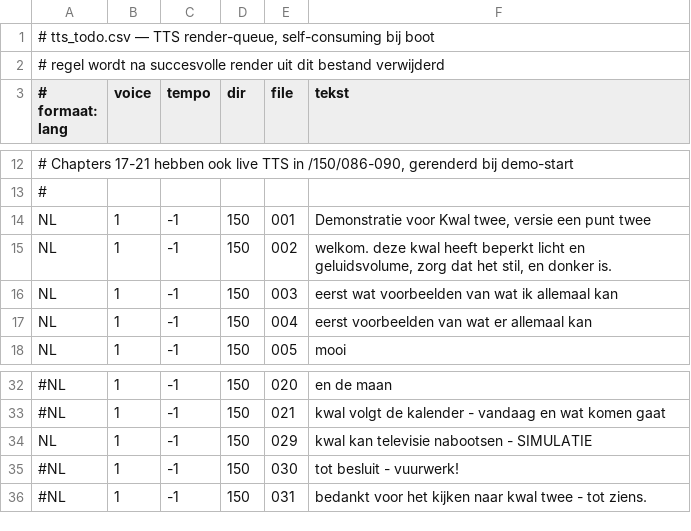
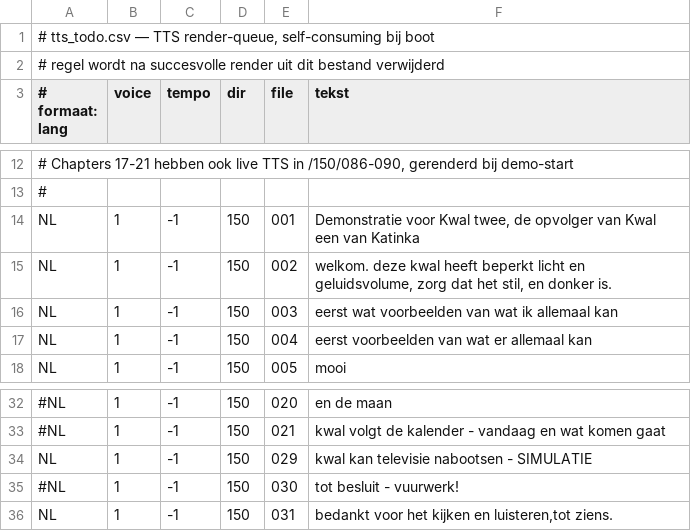
Before and after one commit to drJanW/Kwal27, a CSV file: sdroot/tts_todo.csv, drawn as a sheet; only a part is shown, gaps mark what is left out.

```diff
--- a/sdroot/tts_todo.csv
+++ b/sdroot/tts_todo.csv
@@ -13,3 +13,3 @@
 #
-NL; 1; -1; 150; 001; Demonstratie voor Kwal twee, versie een punt twee
+NL; 1; -1; 150; 001; Demonstratie voor Kwal twee, de opvolger van Kwal een van Katinka
 NL; 1; -1; 150; 002; welkom.  deze kwal heeft beperkt licht en geluidsvolume, zorg dat het stil, en donker is.
@@ -35,2 +35,2 @@ NL; 1; -1; 150;  029; kwal kan  televisie nabootsen - SIMULATIE
 #NL; 1; -1; 150; 030; tot besluit - vuurwerk!
-#NL; 1; -1; 150; 031; bedankt voor het kijken naar kwal twee - tot ziens.
+NL; 1; -1; 150; 031; bedankt voor het kijken en luisteren,tot ziens.
```
Also changed, not shown: 5 other files.
